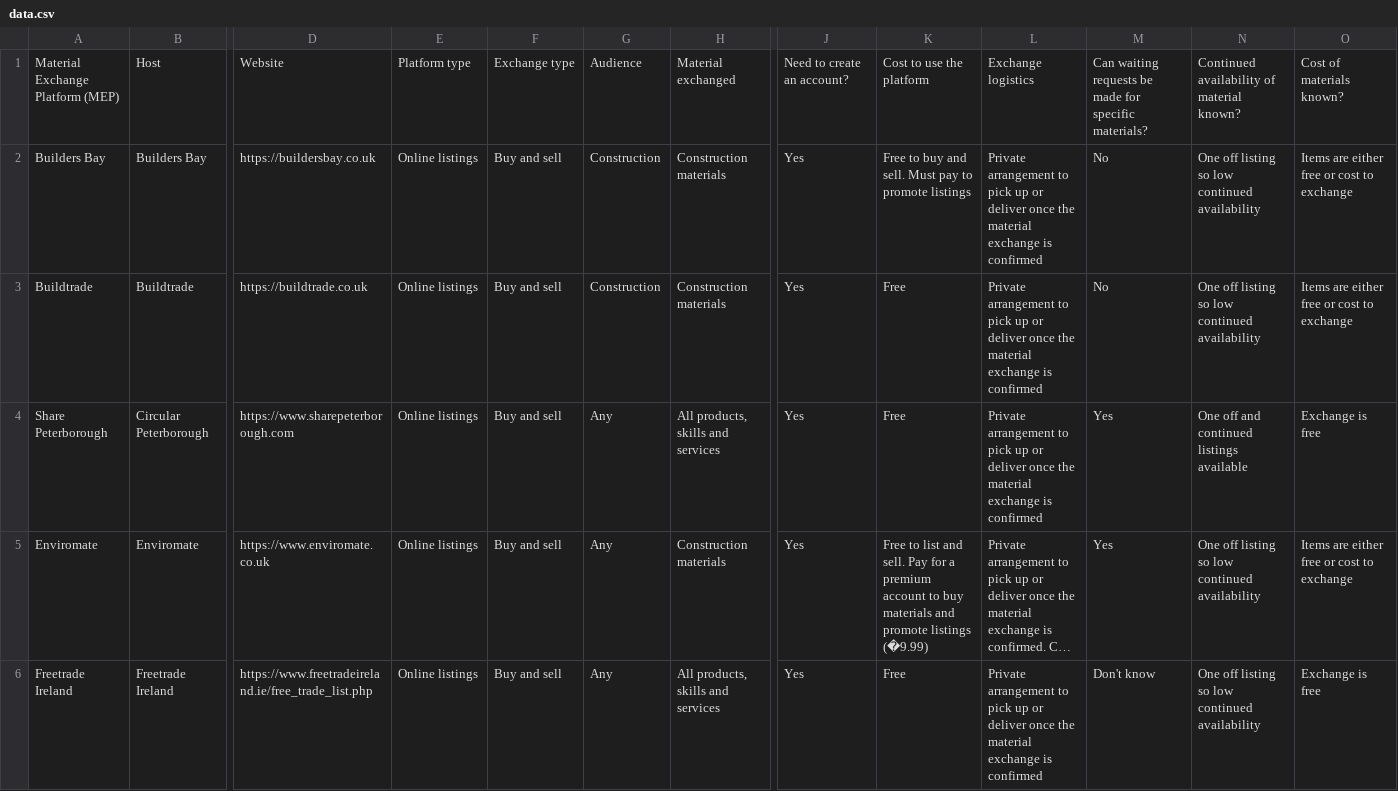
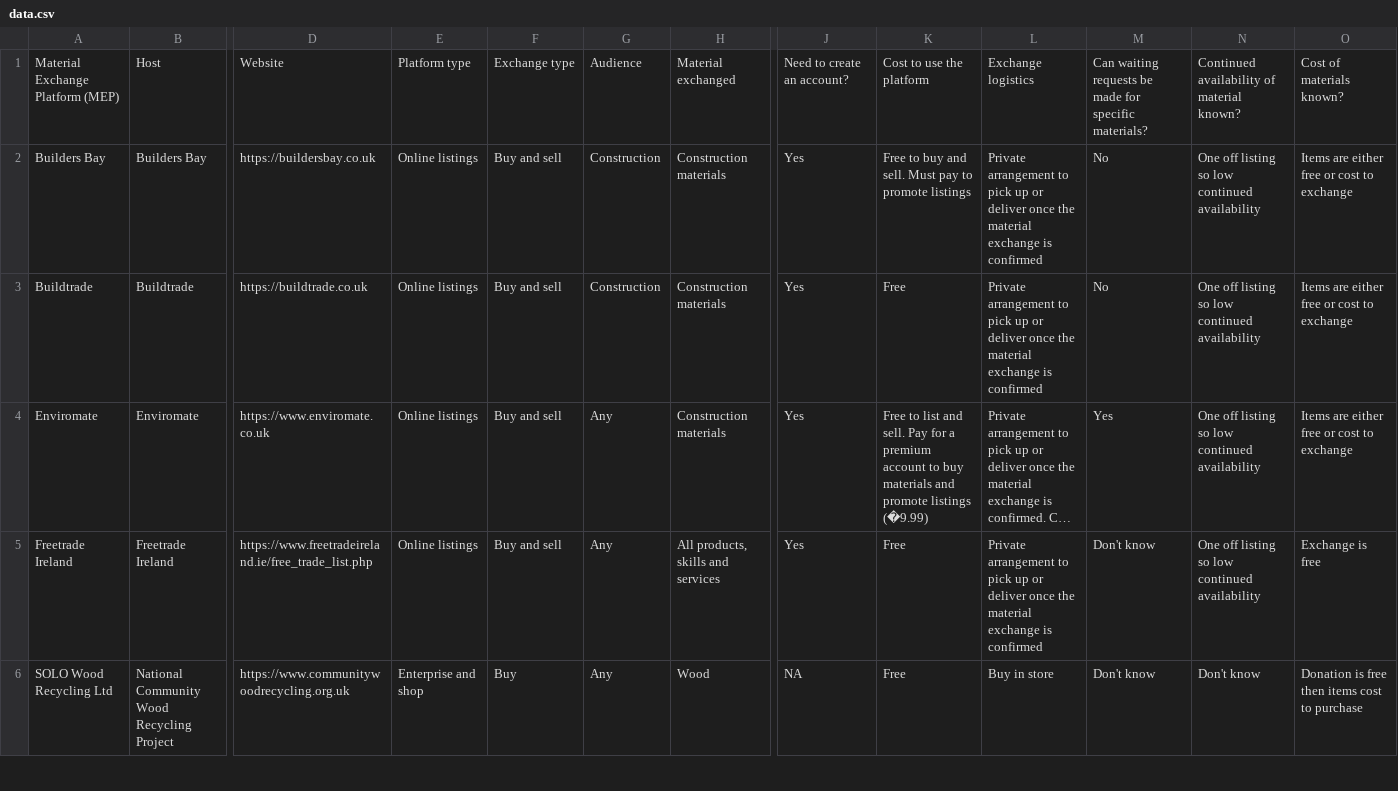
Before and after one commit to SW2893/sustainabilitytool-maps, a CSV file: src/mep/data.csv, drawn as a sheet; only a part is shown, gaps mark what is left out; the shorter side is filled out with more unchanged rows; long unchanged cells end in …; rows hold the shown columns only; the diff names each change by its address in the sheet, - before the commit and + after, or states it on an @@ line.

Commit message:
removed share peterborough

```diff
--- a/src/mep/data.csv
+++ b/src/mep/data.csv
-row 4: Share Peterborough | Circular Peterborough | https://www.sharepeterborough.com | Online listings | Buy and sell | Any | All products, skills and services | Yes | Free | Private arrangement to pick up or deliver once the material exchange is confirmed | Yes | One off and continued listings available | Exchange is free
```
